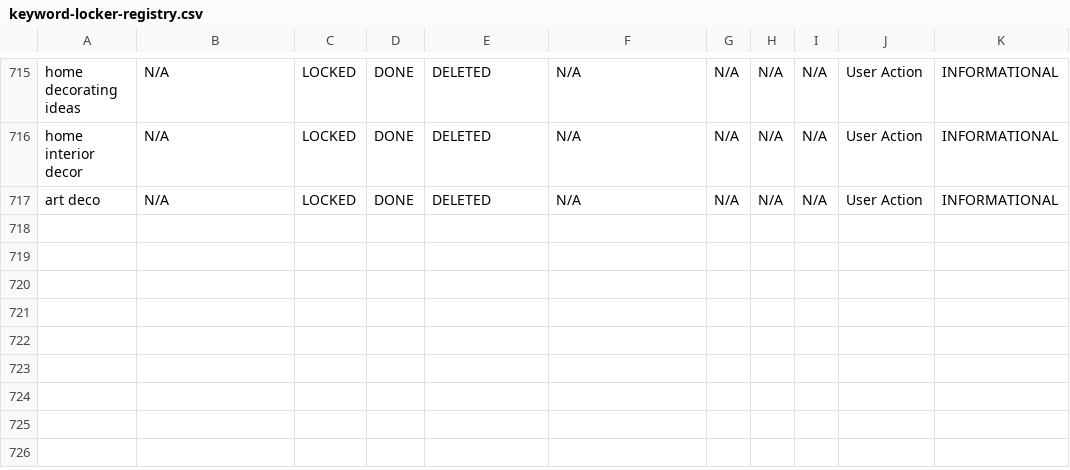
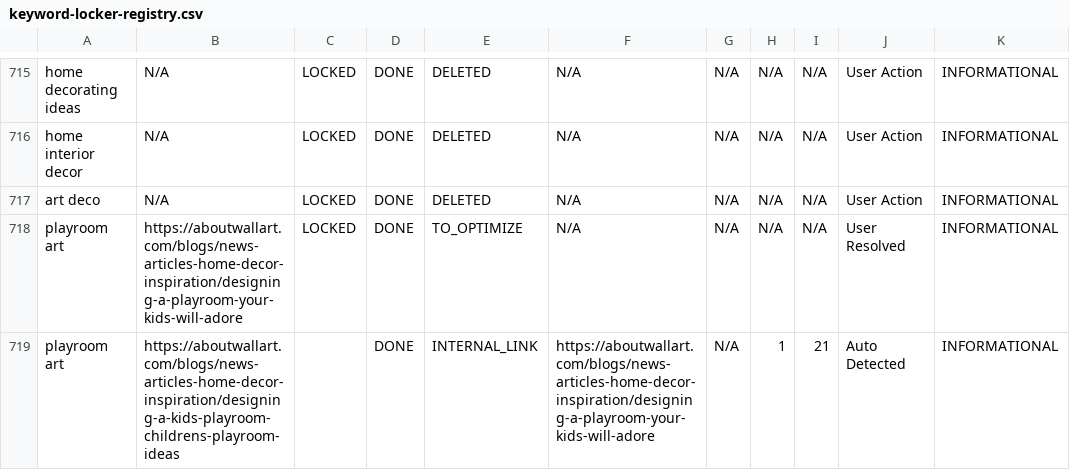
Before and after one commit to aboutwallart/seo-tools, a CSV file: data/keyword-locker-registry.csv, drawn as a sheet; only a part is shown, gaps mark what is left out.

Commit message:
Lock keyword: playroom art

```diff
--- a/data/keyword-locker-registry.csv
+++ b/data/keyword-locker-registry.csv
@@ -717 +717,3 @@ home interior decor,N/A,LOCKED,DONE,DELETED,N/A,N/A,N/A,N/A,User Action,INFORMAT
 art deco,N/A,LOCKED,DONE,DELETED,N/A,N/A,N/A,N/A,User Action,INFORMATIONAL
+playroom art,https://aboutwallart.com/blogs/news-articles-home-decor-inspiration/designing-a-playroom-your-kids-will-adore,LOCKED,DONE,TO_OPTIMIZE,N/A,N/A,N/A,N/A,User Resolved,INFORMATIONAL
+playroom art,https://aboutwallart.com/blogs/news-articles-home-decor-inspiration/designing-a-kids-playroom-childrens-playroom-ideas,,DONE,INTERNAL_LINK,https://aboutwallart.com/blogs/news-articles-home-decor-inspiration/designing-a-playroom-your-kids-will-adore,N/A,1,21,Auto Detected,INFORMATIONAL
```
